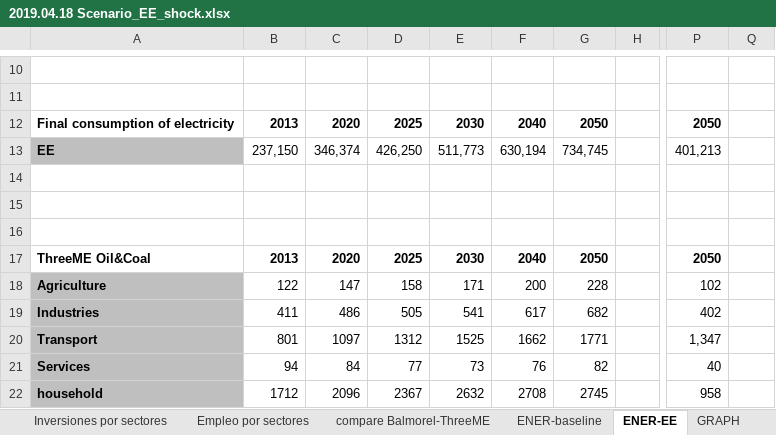
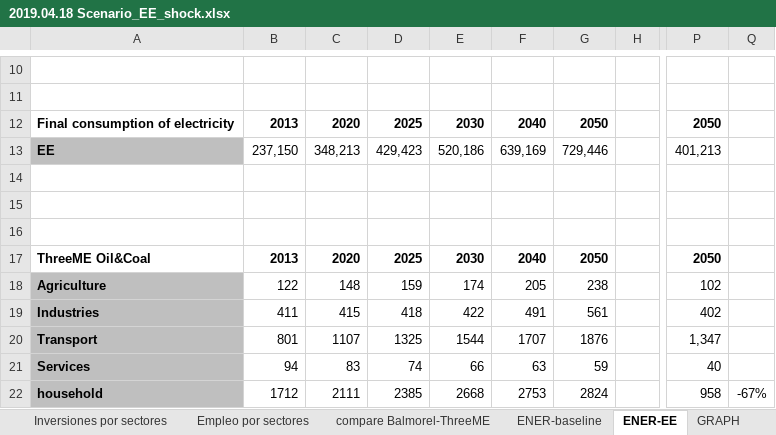
Before and after one commit to ThreeME-org/ThreeME_V2-MEX-open, an Excel workbook: Results/2019.04.18 Scenario_EE_shock.xlsx, sheet ENER-EE, drawn as a sheet; only a part is shown, gaps mark what is left out; values as stored, in another font and other column widths than the file's, no borders; the diff covers the shown part only; the diff names each change by its address in the sheet, - before the commit and + after, or states it on an @@ line.

```diff
--- a/Results/2019.04.18 Scenario_EE_shock.xlsx (sheet ENER-EE)
+++ b/Results/2019.04.18 Scenario_EE_shock.xlsx (sheet ENER-EE)
-C13: 346,374
+C13: 348,213
-D13: 426,250
+D13: 429,423
-E13: 511,773
+E13: 520,186
-F13: 630,194
+F13: 639,169
-G13: 734,745
+G13: 729,446
-C18: 147
+C18: 148
-D18: 158
+D18: 159
-E18: 171
+E18: 174
-F18: 200
+F18: 205
-G18: 228
+G18: 238
-C19: 486
+C19: 415
-D19: 505
+D19: 418
-E19: 541
+E19: 422
-F19: 617
+F19: 491
-G19: 682
+G19: 561
-C20: 1097
+C20: 1107
-D20: 1312
+D20: 1325
-E20: 1525
+E20: 1544
-F20: 1662
+F20: 1707
-G20: 1771
+G20: 1876
-C21: 84
+C21: 83
-D21: 77
+D21: 74
-E21: 73
+E21: 66
-F21: 76
+F21: 63
-G21: 82
+G21: 59
-C22: 2096
+C22: 2111
-D22: 2367
+D22: 2385
-E22: 2632
+E22: 2668
-F22: 2708
+F22: 2753
-G22: 2745
+G22: 2824
-Q22: (empty)
+Q22: -67%
```
Also changed, not shown: 1 added row, 1 removed row, 90 edited cells and cell formats elsewhere in this sheet, sheet DATA 2, sheet DATA, sheet Inversion, sheet Inversiones por sectores, sheet Energia-emisiones por Sectores, sheet DATA PIB por componente, 6 more sheets, charts or pictures, data/database/DATA_Enerdata_input ThreeMe.xlsx, 2 other files.
